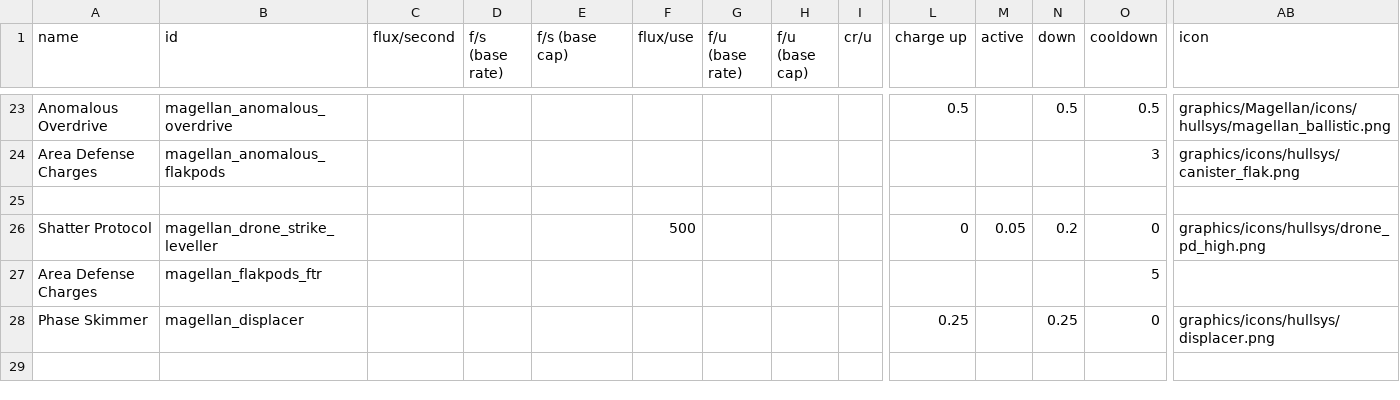
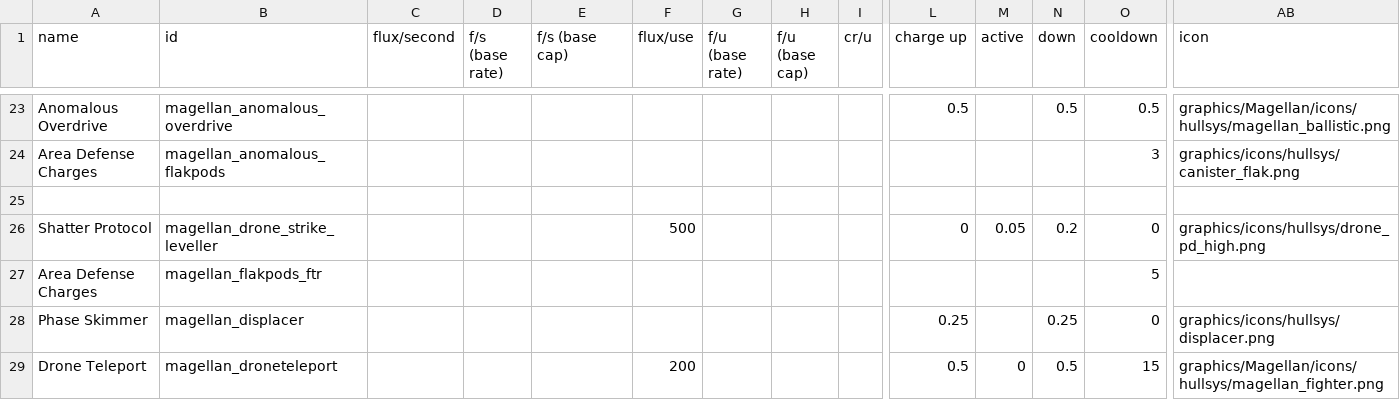
Before and after one commit to starsector-mods/magellan-protectorate-unified, a CSV file: data/shipsystems/ship_systems.csv, drawn as a sheet; only a part is shown, gaps mark what is left out; rows hold the shown columns only; the diff names each change by its address in the sheet, - before the commit and + after, or states it on an @@ line.

Commit message:
feat(system): add Drone Teleport system for Ramey [LV] and fix drone wing formation

```diff
--- a/data/shipsystems/ship_systems.csv
+++ b/data/shipsystems/ship_systems.csv
+row 29: Drone Teleport | magellan_droneteleport |  |  |  | 200 |  |  |  | 0.5 | 0 | 0.5 | 15 | graphics/Magellan/icons/hullsys/magellan_fighter.png
```
Also changed, not shown: data/hulls/ship_data.csv, data/hulls/wing_data.csv, 5 other files.
